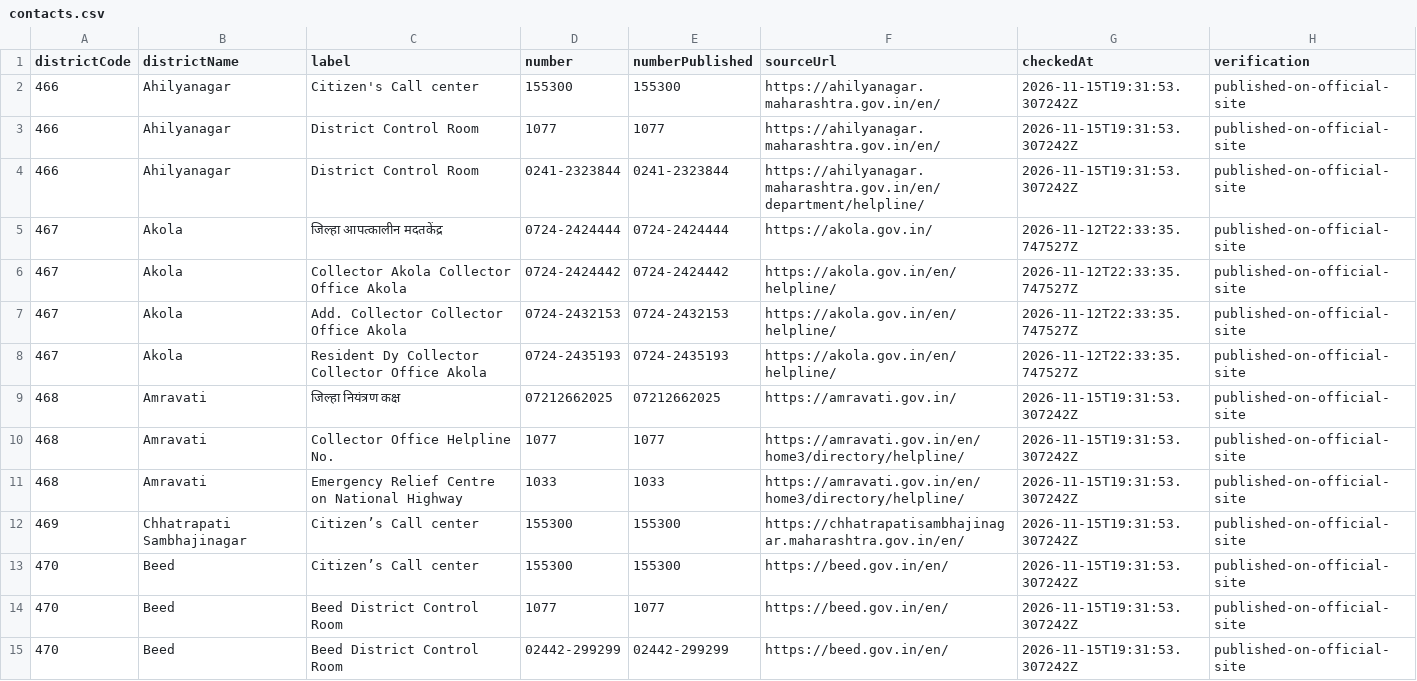
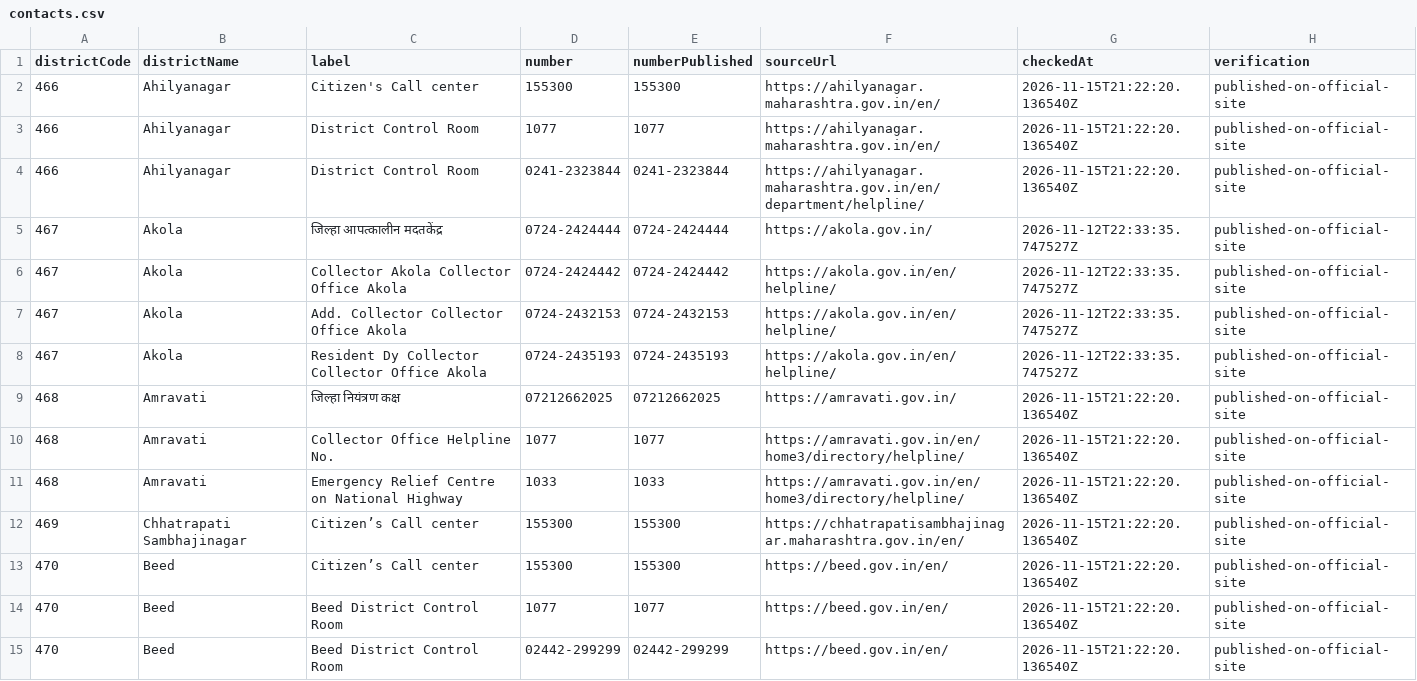
Before and after one commit to fr-neil/maharashtra-field-notes, a CSV file: data/district-services/contacts.csv, drawn as a sheet; only a part is shown; the diff covers the shown part only.

```diff
--- a/data/district-services/contacts.csv
+++ b/data/district-services/contacts.csv
@@ -1,5 +1,5 @@
 districtCode,districtName,label,number,numberPublished,sourceUrl,checkedAt,verification
-466,Ahilyanagar,Citizen's Call center,155300,155300,https://ahilyanagar.maharashtra.gov.in/en/,2026-11-15T19:31:53.307242Z,published-on-official-site
-466,Ahilyanagar,District Control Room,1077,1077,https://ahilyanagar.maharashtra.gov.in/en/,2026-11-15T19:31:53.307242Z,published-on-official-site
-466,Ahilyanagar,District Control Room,0241-2323844,0241-2323844,https://ahilyanagar.maharashtra.gov.in/en/department/helpline/,2026-11-15T19:31:53.307242Z,published-on-official-site
+466,Ahilyanagar,Citizen's Call center,155300,155300,https://ahilyanagar.maharashtra.gov.in/en/,2026-11-15T21:22:20.136540Z,published-on-official-site
+466,Ahilyanagar,District Control Room,1077,1077,https://ahilyanagar.maharashtra.gov.in/en/,2026-11-15T21:22:20.136540Z,published-on-official-site
+466,Ahilyanagar,District Control Room,0241-2323844,0241-2323844,https://ahilyanagar.maharashtra.gov.in/en/department/helpline/,2026-11-15T21:22:20.136540Z,published-on-official-site
 467,Akola,जिल्हा आपत्कालीन मदतकेंद्र,0724-2424444,0724-2424444,https://akola.gov.in/,2026-11-12T22:33:35.747527Z,published-on-official-site
@@ -8,8 +8,8 @@
 467,Akola,Resident Dy Collector Collector Office Akola,0724-2435193,0724-2435193,https://akola.gov.in/en/helpline/,2026-11-12T22:33:35.747527Z,published-on-official-site
-468,Amravati,जिल्हा नियंत्रण कक्ष,07212662025,07212662025,https://amravati.gov.in/,2026-11-15T19:31:53.307242Z,published-on-official-site
-468,Amravati,Collector Office Helpline No.,1077,1077,https://amravati.gov.in/en/home3/directory/helpline/,2026-11-15T19:31:53.307242Z,published-on-official-site
-468,Amravati,Emergency Relief Centre on National Highway,1033,1033,https://amravati.gov.in/en/home3/directory/helpline/,2026-11-15T19:31:53.307242Z,published-on-official-site
-469,Chhatrapati Sambhajinagar,Citizen’s Call center,155300,155300,https://chhatrapatisambhajinagar.maharashtra.gov.in/en/,2026-11-15T19:31:53.307242Z,published-on-official-site
-470,Beed,Citizen’s Call center,155300,155300,https://beed.gov.in/en/,2026-11-15T19:31:53.307242Z,published-on-official-site
-470,Beed,Beed District Control Room,1077,1077,https://beed.gov.in/en/,2026-11-15T19:31:53.307242Z,published-on-official-site
-470,Beed,Beed District Control Room,02442-299299,02442-299299,https://beed.gov.in/en/,2026-11-15T19:31:53.307242Z,published-on-official-site
+468,Amravati,जिल्हा नियंत्रण कक्ष,07212662025,07212662025,https://amravati.gov.in/,2026-11-15T21:22:20.136540Z,published-on-official-site
+468,Amravati,Collector Office Helpline No.,1077,1077,https://amravati.gov.in/en/home3/directory/helpline/,2026-11-15T21:22:20.136540Z,published-on-official-site
+468,Amravati,Emergency Relief Centre on National Highway,1033,1033,https://amravati.gov.in/en/home3/directory/helpline/,2026-11-15T21:22:20.136540Z,published-on-official-site
+469,Chhatrapati Sambhajinagar,Citizen’s Call center,155300,155300,https://chhatrapatisambhajinagar.maharashtra.gov.in/en/,2026-11-15T21:22:20.136540Z,published-on-official-site
+470,Beed,Citizen’s Call center,155300,155300,https://beed.gov.in/en/,2026-11-15T21:22:20.136540Z,published-on-official-site
+470,Beed,Beed District Control Room,1077,1077,https://beed.gov.in/en/,2026-11-15T21:22:20.136540Z,published-on-official-site
+470,Beed,Beed District Control Room,02442-299299,02442-299299,https://beed.gov.in/en/,2026-11-15T21:22:20.136540Z,published-on-official-site
```
Also changed, not shown: 66 edited cells elsewhere in this file, data/district-services/notices.csv, 5 other files.
